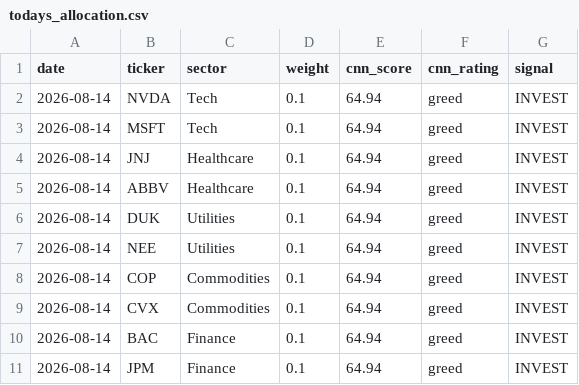
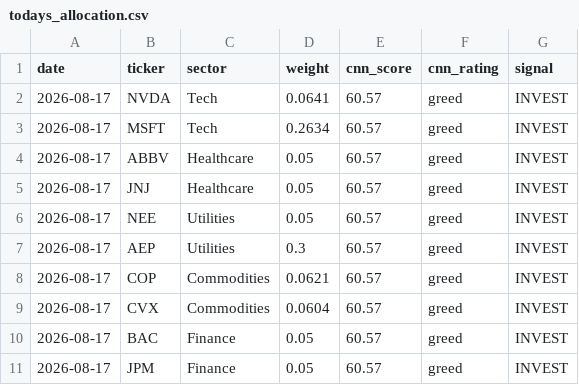
Before and after one commit to JAIDEEP-TRIP/portfolio-optimization, a CSV file: outputs/todays_allocation.csv, drawn as a sheet.

```diff
--- a/outputs/todays_allocation.csv
+++ b/outputs/todays_allocation.csv
@@ -1,11 +1,11 @@
 date,ticker,sector,weight,cnn_score,cnn_rating,signal
-2026-08-14,NVDA,Tech,0.1,64.94,greed,INVEST
-2026-08-14,MSFT,Tech,0.1,64.94,greed,INVEST
-2026-08-14,JNJ,Healthcare,0.1,64.94,greed,INVEST
-2026-08-14,ABBV,Healthcare,0.1,64.94,greed,INVEST
-2026-08-14,DUK,Utilities,0.1,64.94,greed,INVEST
-2026-08-14,NEE,Utilities,0.1,64.94,greed,INVEST
-2026-08-14,COP,Commodities,0.1,64.94,greed,INVEST
-2026-08-14,CVX,Commodities,0.1,64.94,greed,INVEST
-2026-08-14,BAC,Finance,0.1,64.94,greed,INVEST
-2026-08-14,JPM,Finance,0.1,64.94,greed,INVEST
+2026-08-17,NVDA,Tech,0.0641,60.57,greed,INVEST
+2026-08-17,MSFT,Tech,0.2634,60.57,greed,INVEST
+2026-08-17,ABBV,Healthcare,0.05,60.57,greed,INVEST
+2026-08-17,JNJ,Healthcare,0.05,60.57,greed,INVEST
+2026-08-17,NEE,Utilities,0.05,60.57,greed,INVEST
+2026-08-17,AEP,Utilities,0.3,60.57,greed,INVEST
+2026-08-17,COP,Commodities,0.0621,60.57,greed,INVEST
+2026-08-17,CVX,Commodities,0.0604,60.57,greed,INVEST
+2026-08-17,BAC,Finance,0.05,60.57,greed,INVEST
+2026-08-17,JPM,Finance,0.05,60.57,greed,INVEST
```
Also changed, not shown: outputs/portfolio_values.csv, outputs/summary.csv, 5 other files.
